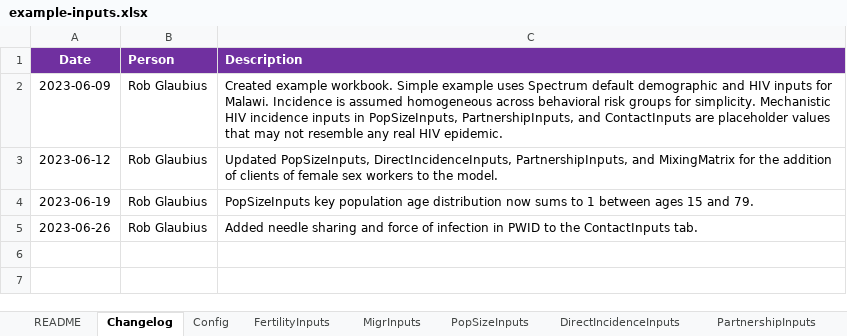
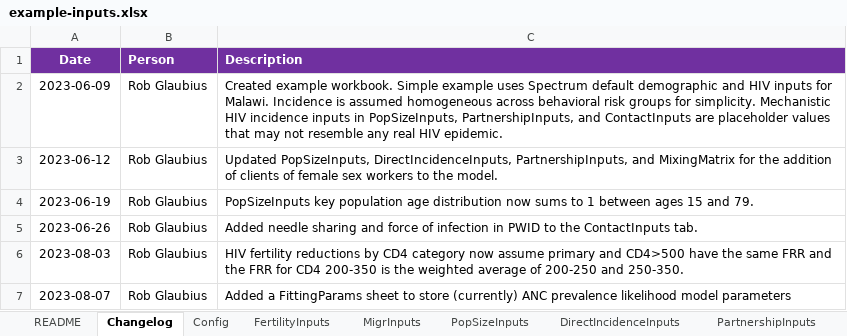
Before and after one commit to rlglaubius/GoalsARMPython, an Excel workbook: inputs/example-inputs.xlsx, sheet Changelog, drawn as a sheet; values as stored, in another font and other column widths than the file's, no borders; the diff names each change by its address in the sheet, - before the commit and + after, or states it on an @@ line.

Commit message:
Started developing a model fitting program that uses the percussion package. The input workbook has been updated to include ANC likelihood parameters.

```diff
--- a/inputs/example-inputs.xlsx (sheet Changelog)
+++ b/inputs/example-inputs.xlsx (sheet Changelog)
+row 6: 2023-08-03 | Rob Glaubius | HIV fertility reductions by CD4 category now assume primary and CD4>500 have the same FRR and the FRR for CD4 200-350 is the weighted average of 200-250 and 250-350.
+row 7: 2023-08-07 | Rob Glaubius | Added a FittingParams sheet to store (currently) ANC prevalence likelihood model parameters
```
Also changed, not shown: sheet HIVFertilityInputs, other sheet tabs, 4 other files.
